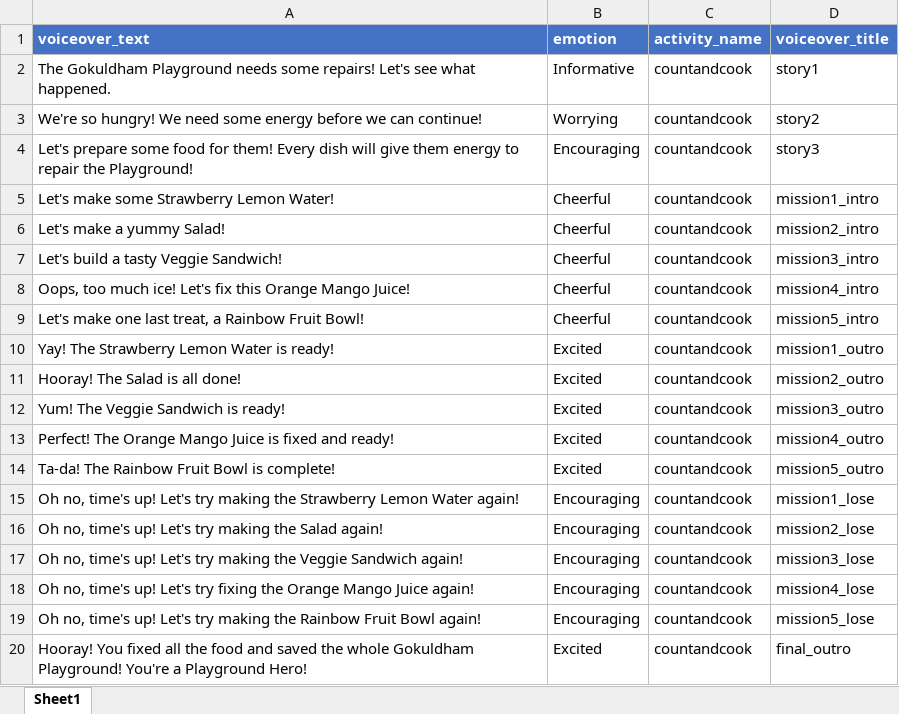
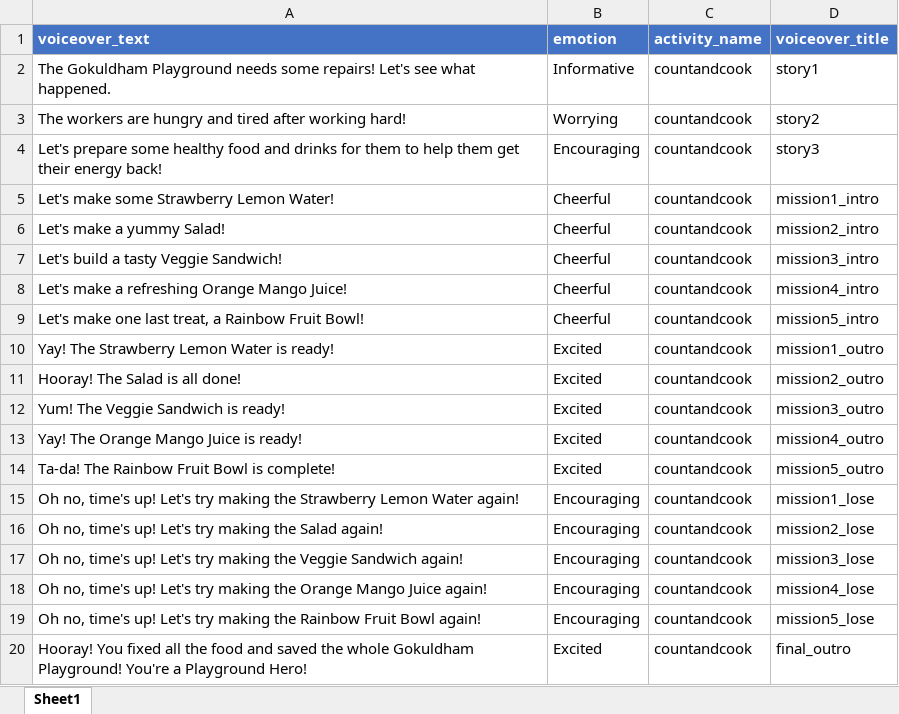
Before and after one commit to TopG-Neela-mediatech/LunchForBuilder, an Excel workbook: Assets/Scripts/StorySystemPackage/ScriptableObjects/CountAndCook.xlsx, sheet Sheet1, drawn as a sheet; only a part is shown; values as stored, in another font and other column widths than the file's, no borders; the diff names each change by its address in the sheet, - before the commit and + after, or states it on an @@ line.

```diff
--- a/Assets/Scripts/StorySystemPackage/ScriptableObjects/CountAndCook.xlsx (sheet Sheet1)
+++ b/Assets/Scripts/StorySystemPackage/ScriptableObjects/CountAndCook.xlsx (sheet Sheet1)
-A3 (voiceover_text): We're so hungry! We need some energy before we can continue!
+A3 (voiceover_text): The workers are hungry and tired after working hard!
-A4 (voiceover_text): …prepare some food for them! Every dish will give them energy to repair the Playground!
+A4 (voiceover_text): …prepare some healthy food and drinks for them to help them get their energy back!
-A8 (voiceover_text): Oops, too much ice! Let's fix this Orange Mango…
+A8 (voiceover_text): Let's make a refreshing Orange Mango…
-A13 (voiceover_text): Perfect! The Orange Mango Juice is fixed and ready!
+A13 (voiceover_text): Yay! The Orange Mango Juice is ready!
-A18 (voiceover_text): …Let's try fixing the Orange…
+A18 (voiceover_text): …Let's try making the Orange…
```
Also changed, not shown: 3 other files.
